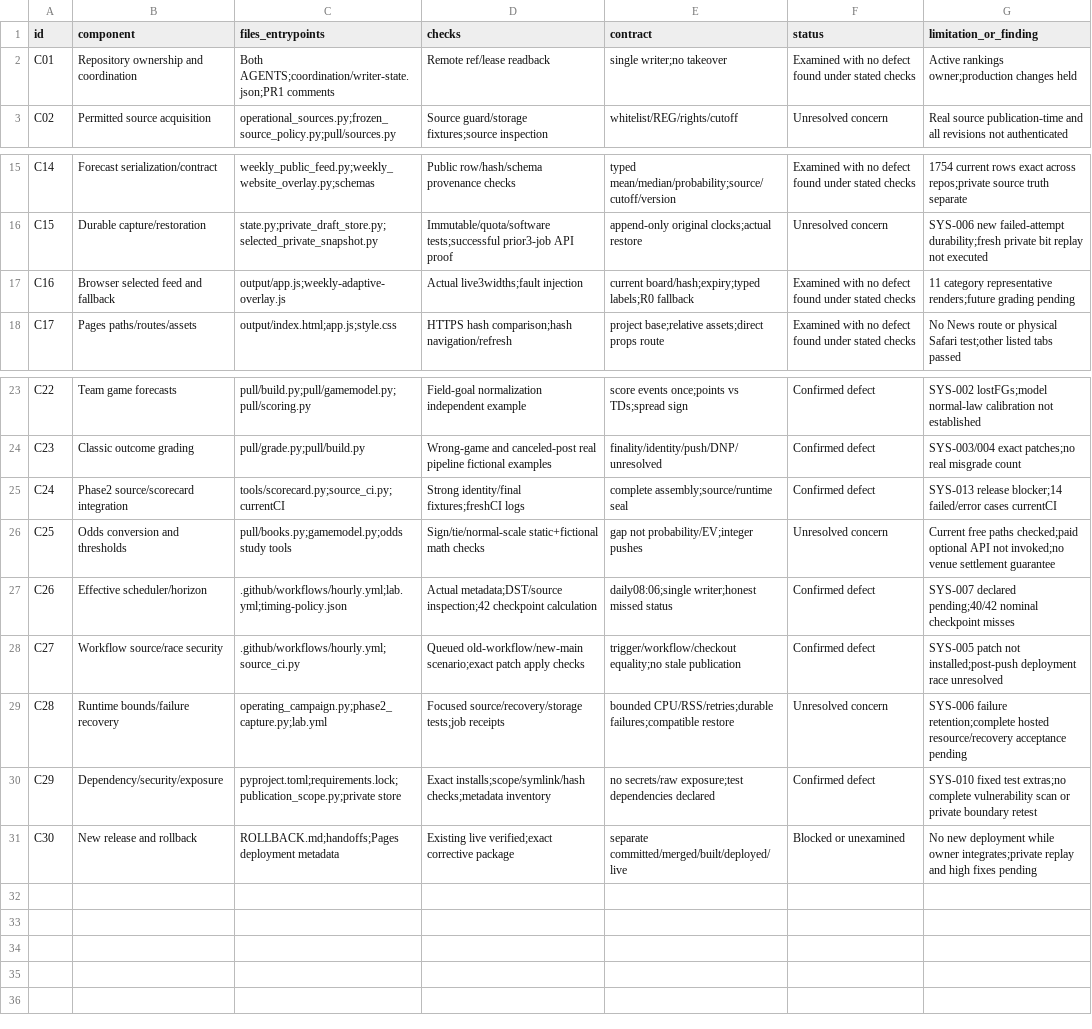
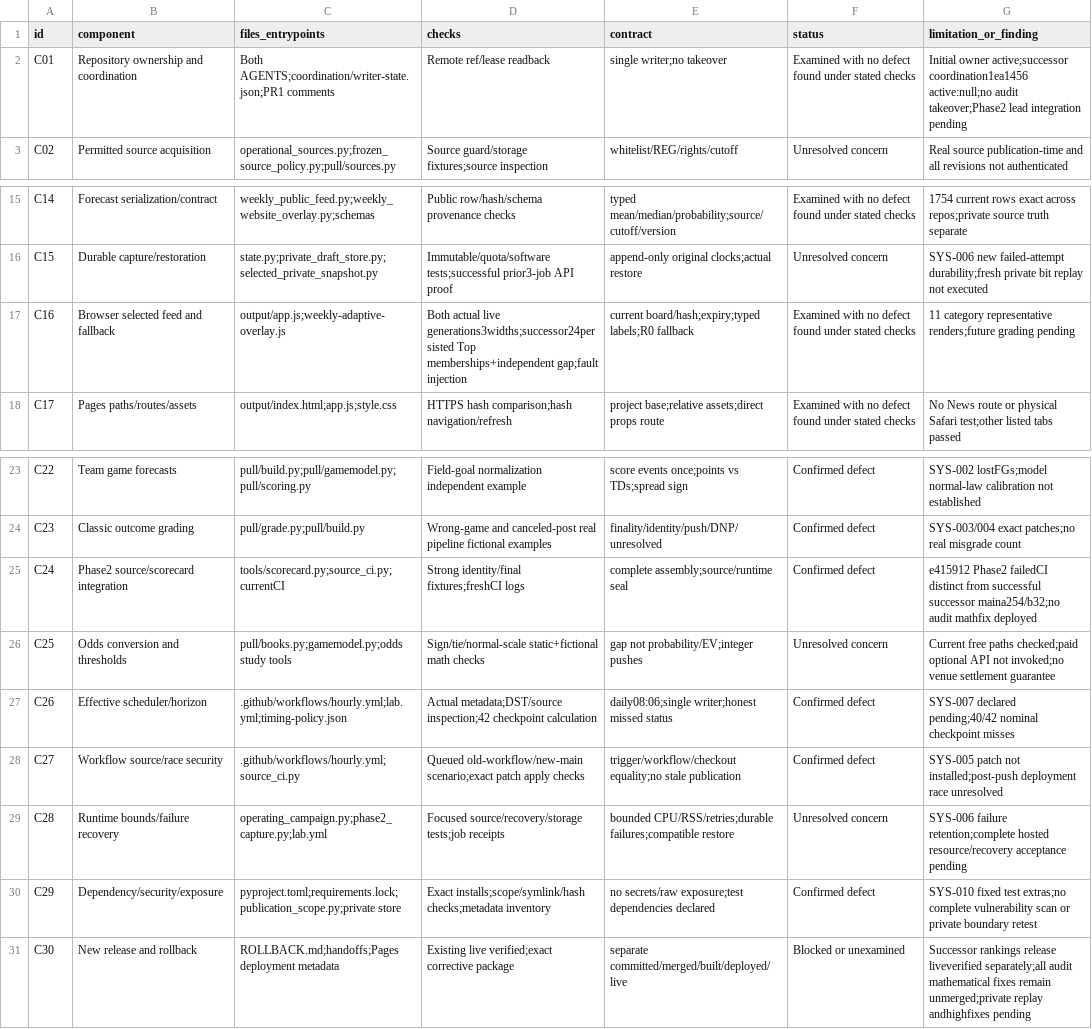
Before and after one commit to NickNicky19/NFL-forecasting, a CSV file: reports/full-system-audit-20261025/coverage.csv, drawn as a sheet; only a part is shown, gaps mark what is left out.

Commit message:
Verify released ranking successor and refresh audit integration state

```diff
--- a/reports/full-system-audit-20261025/coverage.csv
+++ b/reports/full-system-audit-20261025/coverage.csv
@@ -1,3 +1,3 @@
 id,component,files_entrypoints,checks,contract,status,limitation_or_finding
-C01,Repository ownership and coordination,Both AGENTS;coordination/writer-state.json;PR1 comments,Remote ref/lease readback,single writer;no takeover,Examined with no defect found under stated checks,Active rankings owner;production changes held
+C01,Repository ownership and coordination,Both AGENTS;coordination/writer-state.json;PR1 comments,Remote ref/lease readback,single writer;no takeover,Examined with no defect found under stated checks,Initial owner active;successor coordination1ea1456 active:null;no audit takeover;Phase2 lead integration pending
 C02,Permitted source acquisition,operational_sources.py;frozen_source_policy.py;pull/sources.py,Source guard/storage fixtures;source inspection,whitelist/REG/rights/cutoff,Unresolved concern,Real source publication-time and all revisions not authenticated
@@ -16,3 +16,3 @@ C14,Forecast serialization/contract,weekly_public_feed.py;weekly_website_overlay
 C15,Durable capture/restoration,state.py;private_draft_store.py;selected_private_snapshot.py,Immutable/quota/software tests;successful prior3-job API proof,append-only original clocks;actual restore,Unresolved concern,SYS-006 new failed-attempt durability;fresh private bit replay not executed
-C16,Browser selected feed and fallback,output/app.js;weekly-adaptive-overlay.js,Actual live3widths;fault injection,current board/hash;expiry;typed labels;R0 fallback,Examined with no defect found under stated checks,11 category representative renders;future grading pending
+C16,Browser selected feed and fallback,output/app.js;weekly-adaptive-overlay.js,Both actual live generations3widths;successor24persisted Top memberships+independent gap;fault injection,current board/hash;expiry;typed labels;R0 fallback,Examined with no defect found under stated checks,11 category representative renders;future grading pending
 C17,Pages paths/routes/assets,output/index.html;app.js;style.css,HTTPS hash comparison;hash navigation/refresh,project base;relative assets;direct props route,Examined with no defect found under stated checks,No News route or physical Safari test;other listed tabs passed
@@ -24,3 +24,3 @@ C22,Team game forecasts,pull/build.py;pull/gamemodel.py;pull/scoring.py,Field-go
 C23,Classic outcome grading,pull/grade.py;pull/build.py,Wrong-game and canceled-post real pipeline fictional examples,finality/identity/push/DNP/unresolved,Confirmed defect,SYS-003/004 exact patches;no real misgrade count
-C24,Phase2 source/scorecard integration,tools/scorecard.py;source_ci.py;currentCI,Strong identity/final fixtures;freshCI logs,complete assembly;source/runtime seal,Confirmed defect,SYS-013 release blocker;14 failed/error cases currentCI
+C24,Phase2 source/scorecard integration,tools/scorecard.py;source_ci.py;currentCI,Strong identity/final fixtures;freshCI logs,complete assembly;source/runtime seal,Confirmed defect,e415912 Phase2 failedCI distinct from successful successor maina254/b32;no audit mathfix deployed
 C25,Odds conversion and thresholds,pull/books.py;gamemodel.py;odds study tools,Sign/tie/normal-scale static+fictional math checks,gap not probability/EV;integer pushes,Unresolved concern,Current free paths checked;paid optional API not invoked;no venue settlement guarantee
@@ -30,2 +30,2 @@ C28,Runtime bounds/failure recovery,operating_campaign.py;phase2_capture.py;lab.
 C29,Dependency/security/exposure,pyproject.toml;requirements.lock;publication_scope.py;private store,Exact installs;scope/symlink/hash checks;metadata inventory,no secrets/raw exposure;test dependencies declared,Confirmed defect,SYS-010 fixed test extras;no complete vulnerability scan or private boundary retest
-C30,New release and rollback,ROLLBACK.md;handoffs;Pages deployment metadata,Existing live verified;exact corrective package,separate committed/merged/built/deployed/live,Blocked or unexamined,No new deployment while owner integrates;private replay and high fixes pending
+C30,New release and rollback,ROLLBACK.md;handoffs;Pages deployment metadata,Existing live verified;exact corrective package,separate committed/merged/built/deployed/live,Blocked or unexamined,Successor rankings release liveverified separately;all audit mathematical fixes remain unmerged;private replay andhighfixes pending
```
Also changed, not shown: 28 other files.
